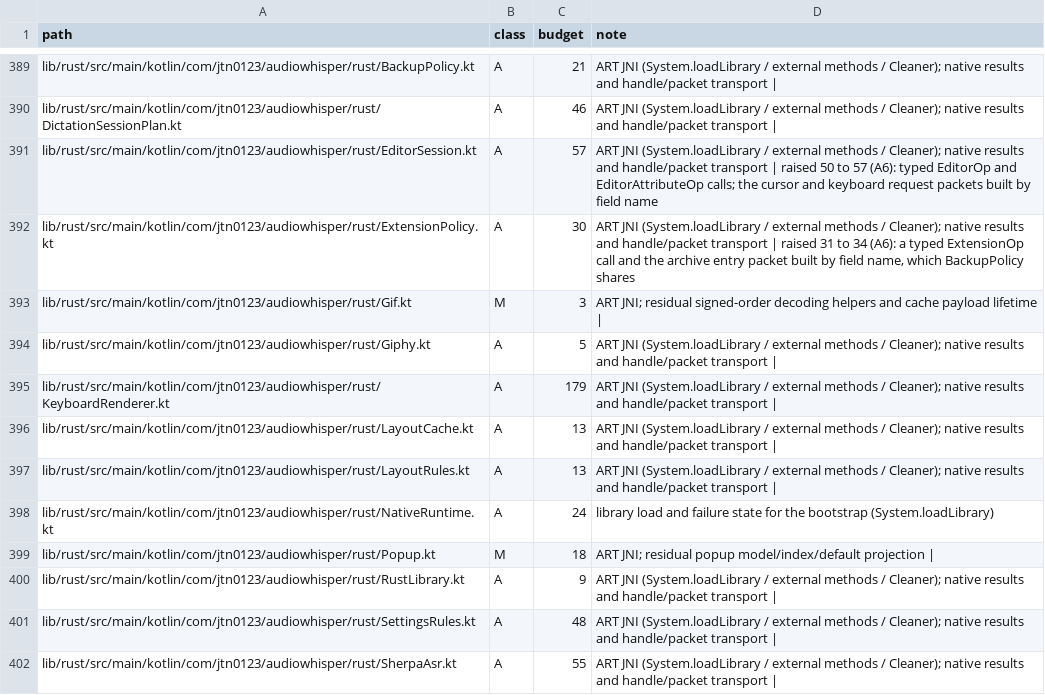
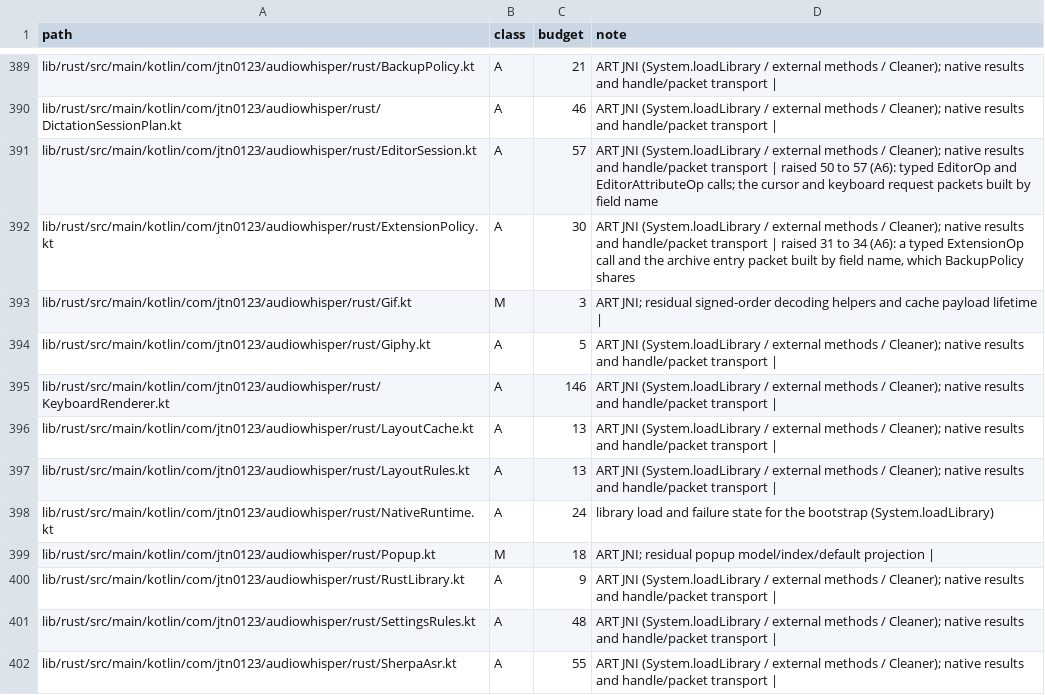
Before and after one commit to jtn0123/AudioWhisper-Keyboard, a TSV file: docs/jvm-ledger.tsv, drawn as a sheet; only a part is shown, gaps mark what is left out.

```diff
--- a/docs/jvm-ledger.tsv
+++ b/docs/jvm-ledger.tsv
@@ -394,3 +394,3 @@ lib/rust/src/main/kotlin/com/jtn0123/audiowhisper/rust/Gif.kt	M	3	ART JNI; resid
 lib/rust/src/main/kotlin/com/jtn0123/audiowhisper/rust/Giphy.kt	A	5	ART JNI (System.loadLibrary / external methods / Cleaner); native results and handle/packet transport |
-lib/rust/src/main/kotlin/com/jtn0123/audiowhisper/rust/KeyboardRenderer.kt	A	179	ART JNI (System.loadLibrary / external methods / Cleaner); native results and handle/packet transport |
+lib/rust/src/main/kotlin/com/jtn0123/audiowhisper/rust/KeyboardRenderer.kt	A	146	ART JNI (System.loadLibrary / external methods / Cleaner); native results and handle/packet transport |
 lib/rust/src/main/kotlin/com/jtn0123/audiowhisper/rust/LayoutCache.kt	A	13	ART JNI (System.loadLibrary / external methods / Cleaner); native results and handle/packet transport |
```
Also changed, not shown: 9 other files.
